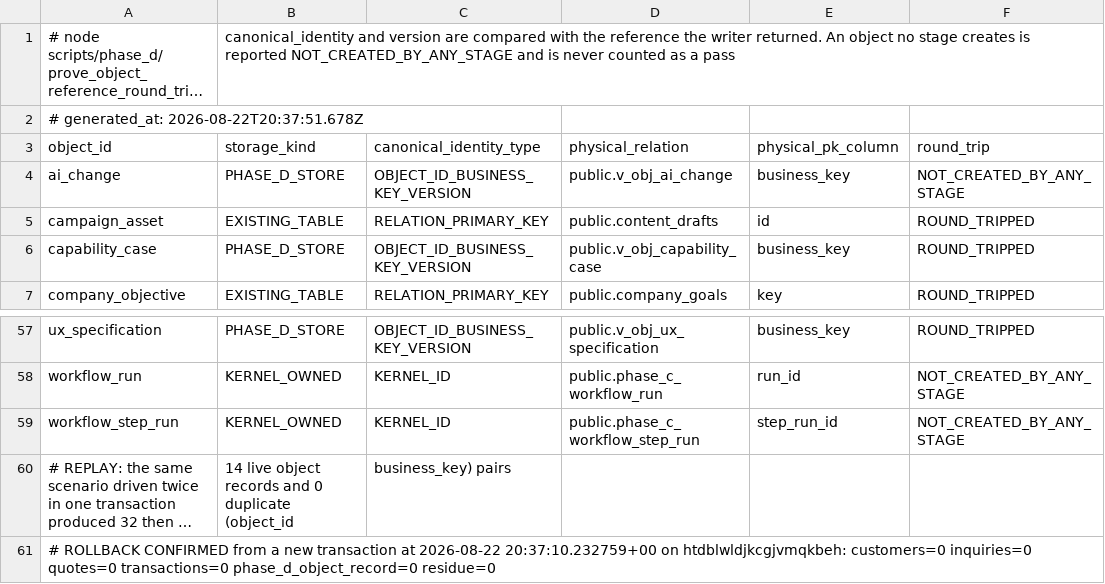
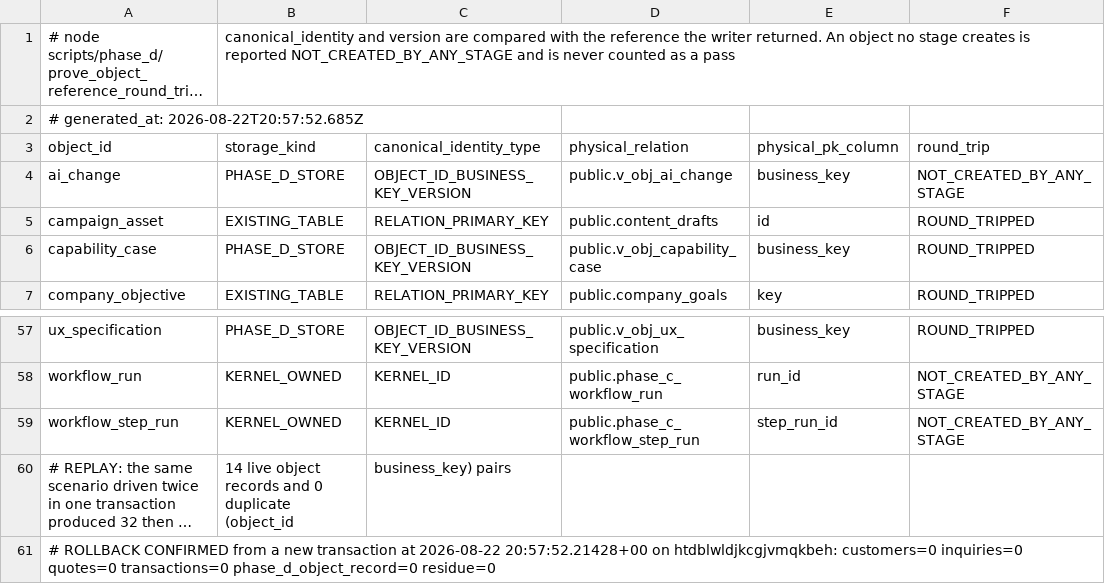
Before and after one commit to ahmadmhdnabilalzain-bot/quotesdone, a CSV file: docs/phase-d/PHASE_D_OBJECT_REFERENCE_ROUND_TRIP.csv, drawn as a sheet; only a part is shown, gaps mark what is left out; long unchanged cells end in …; the diff names each change by its address in the sheet, - before the commit and + after, or states it on an @@ line.

```diff
--- a/docs/phase-d/PHASE_D_OBJECT_REFERENCE_ROUND_TRIP.csv
+++ b/docs/phase-d/PHASE_D_OBJECT_REFERENCE_ROUND_TRIP.csv
-A2: # generated_at: 2026-08-22T20:37:51.678Z
+A2: # generated_at: 2026-08-22T20:57:52.685Z
-A61: …at 2026-08-22 20:37:10.232759+00 on htdblwldjkcgjvmqkbeh:…
+A61: …at 2026-08-22 20:57:52.21428+00 on htdblwldjkcgjvmqkbeh:…
```
Also changed, not shown: docs/phase-d/PHASE_D_TRANSACTION_LOCAL_EVIDENCE.csv, 1 other file.
